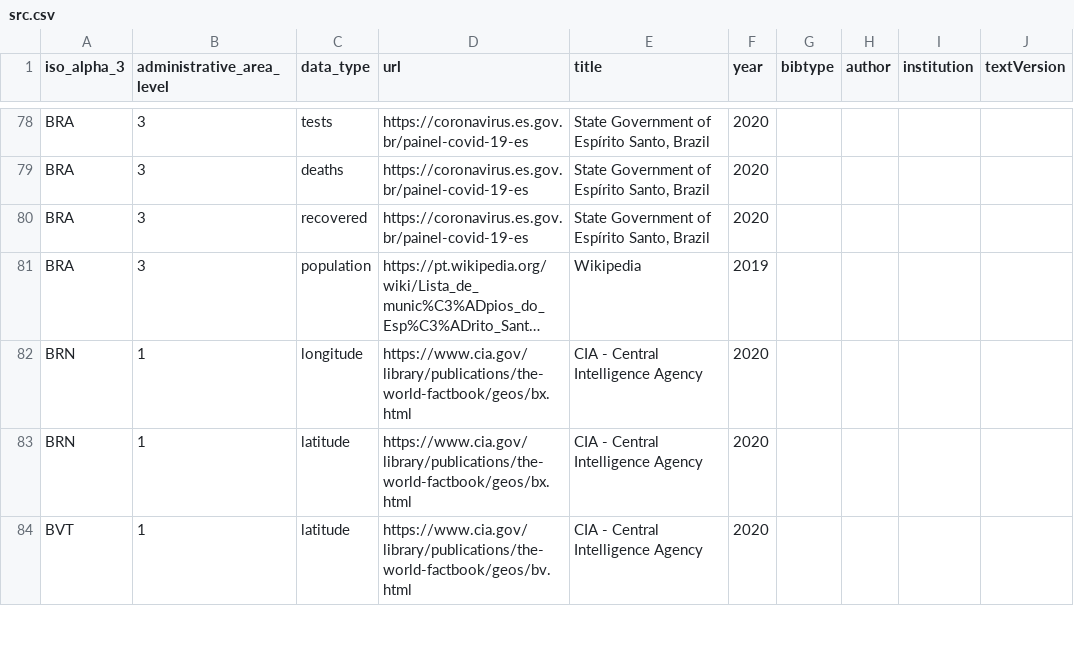
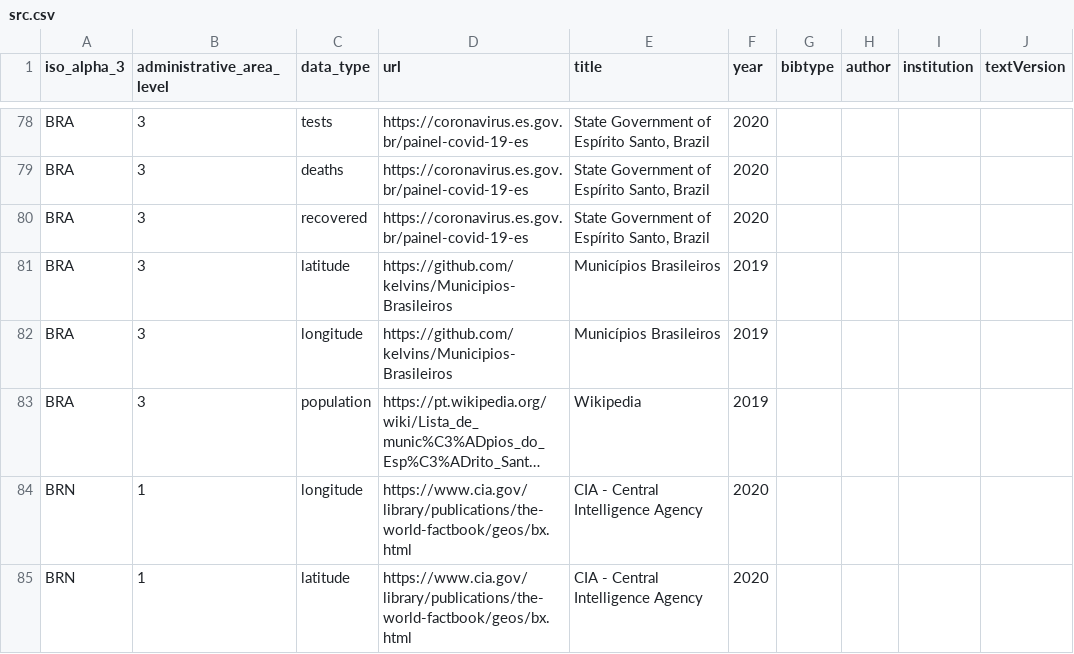
Before and after one commit to covid19datahub/COVID19, a CSV file: inst/extdata/src.csv, drawn as a sheet; only a part is shown, gaps mark what is left out; the shorter side is filled out with more unchanged rows; long unchanged cells end in …; the diff names each change by its address in the sheet, - before the commit and + after, or states it on an @@ line.

```diff
--- a/inst/extdata/src.csv
+++ b/inst/extdata/src.csv
+row 81: BRA | 3 | latitude | https://github.com/kelvins/Municipios-Brasileiros | Municípios Brasileiros | 2019
+row 82: BRA | 3 | longitude | https://github.com/kelvins/Municipios-Brasileiros | Municípios Brasileiros | 2019
```
Also changed, not shown: 2 other files.
